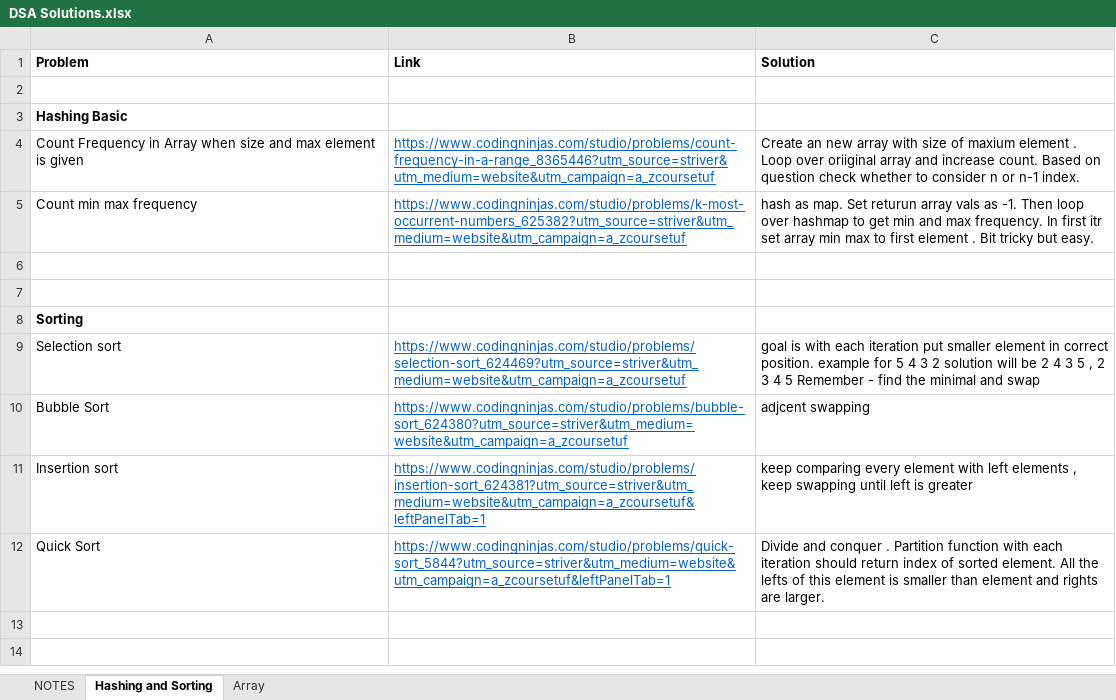
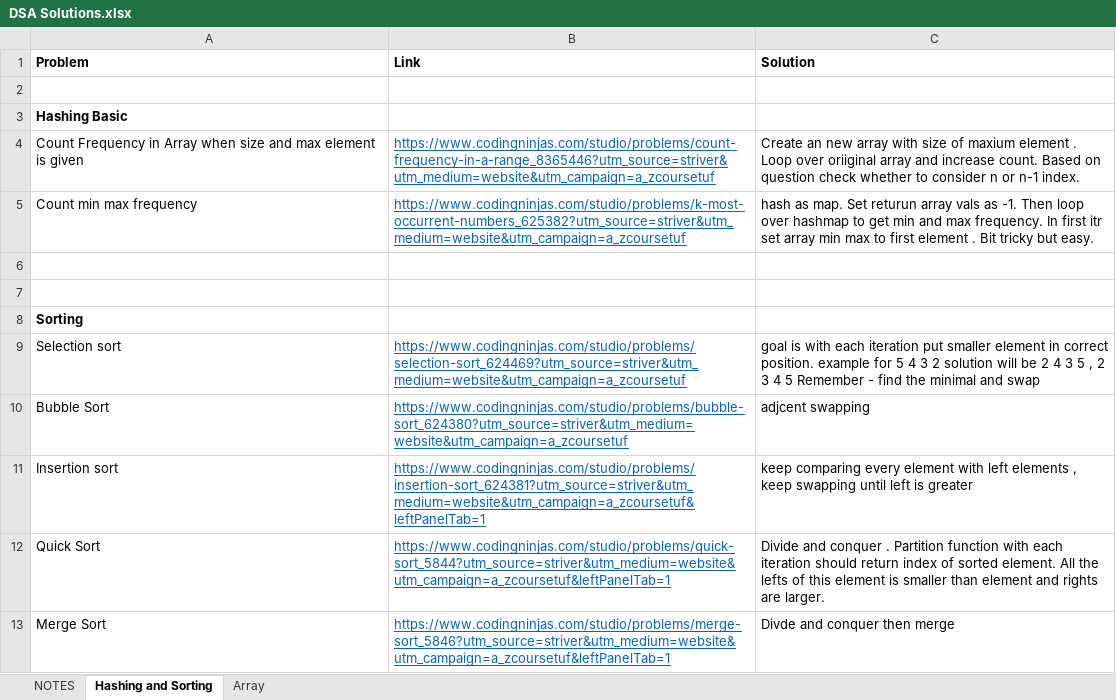
Before and after one commit to chinmaykulkarni11/DSA-Practice, an Excel workbook: DSA Solutions.xlsx, sheet Hashing and Sorting, drawn as a sheet; values as stored, in another font and other column widths than the file's, no borders; the diff names each change by its address in the sheet, - before the commit and + after, or states it on an @@ line.

Commit message:
merge sort

```diff
--- a/DSA Solutions.xlsx (sheet Hashing and Sorting)
+++ b/DSA Solutions.xlsx (sheet Hashing and Sorting)
+row 13: Merge Sort | https://www.codingninjas.com/studio/problems/merge-sort_5846?utm_source=striver&utm_medium=website&utm_campaign=a_zcoursetuf&leftPanelTab=1 | Divde and conquer then merge
```
Also changed, not shown: 1 other file.
